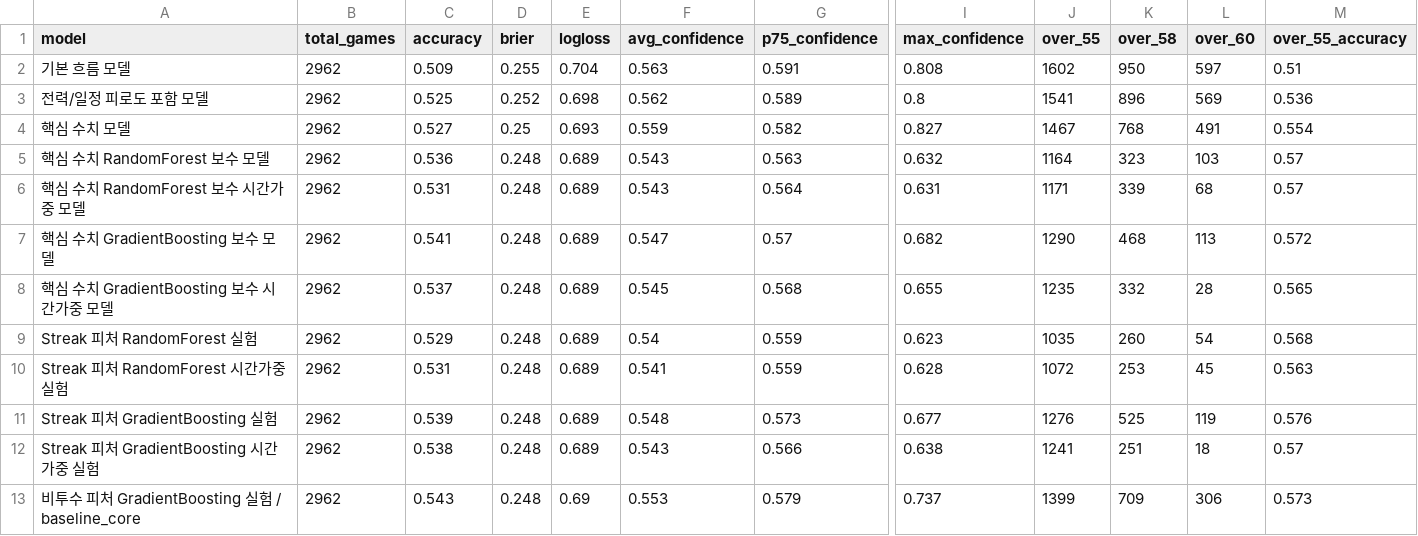
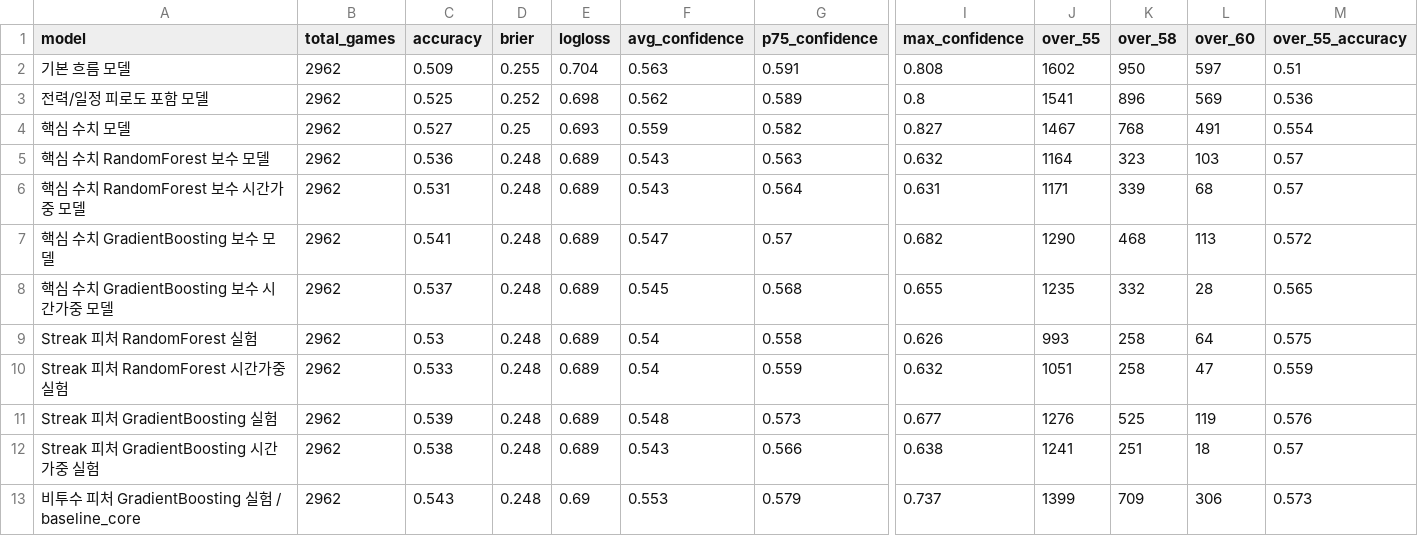
Before and after one commit to SaRangWOO/sports_analytics, a CSV file: kbo_analytics/modeling/results/model_probability_spread_report.csv, drawn as a sheet; only a part is shown, gaps mark what is left out; the diff names each change by its address in the sheet, - before the commit and + after, or states it on an @@ line.

```diff
--- a/kbo_analytics/modeling/results/model_probability_spread_report.csv
+++ b/kbo_analytics/modeling/results/model_probability_spread_report.csv
-C9 (accuracy): 0.529
+C9 (accuracy): 0.53
-G9 (p75_confidence): 0.559
+G9 (p75_confidence): 0.558
-I9 (max_confidence): 0.623
+I9 (max_confidence): 0.626
-J9 (over_55): 1035
+J9 (over_55): 993
-K9 (over_58): 260
+K9 (over_58): 258
-L9 (over_60): 54
+L9 (over_60): 64
-M9 (over_55_accuracy): 0.568
+M9 (over_55_accuracy): 0.575
-C10 (accuracy): 0.531
+C10 (accuracy): 0.533
-F10 (avg_confidence): 0.541
+F10 (avg_confidence): 0.54
-I10 (max_confidence): 0.628
+I10 (max_confidence): 0.632
-J10 (over_55): 1072
+J10 (over_55): 1051
-K10 (over_58): 253
+K10 (over_58): 258
-L10 (over_60): 45
+L10 (over_60): 47
-M10 (over_55_accuracy): 0.563
+M10 (over_55_accuracy): 0.559
```
Also changed, not shown: kbo_analytics/modeling/results/model_selection_report.csv, kbo_analytics/modeling/results/non_pitching_feature_decision_report.csv, 16 other files.
